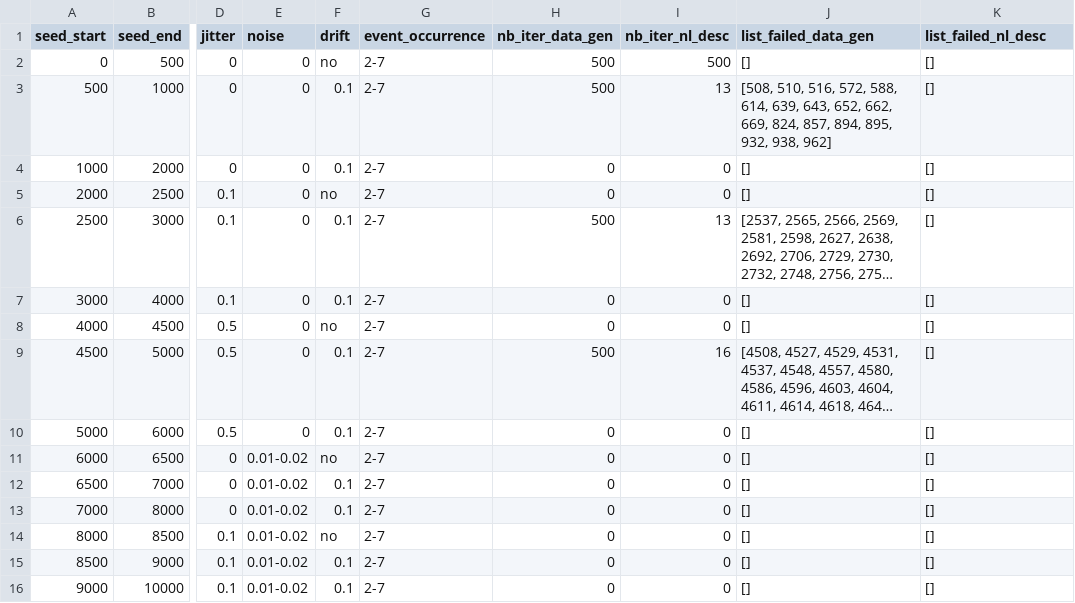
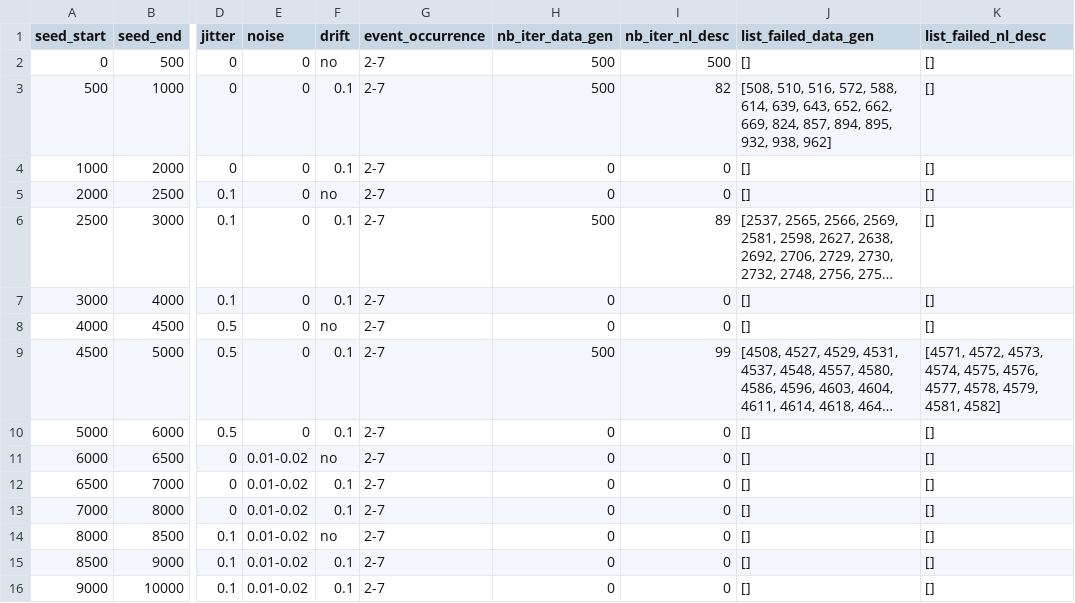
Before and after one commit to houtj/GroundTSSyn, a CSV file: log.csv, drawn as a sheet; only a part is shown, gaps mark what is left out; long unchanged cells end in …; the diff names each change by its address in the sheet, - before the commit and + after, or states it on an @@ line.

```diff
--- a/log.csv
+++ b/log.csv
-I3 (nb_iter_nl_desc): 13
+I3 (nb_iter_nl_desc): 82
-I6 (nb_iter_nl_desc): 13
+I6 (nb_iter_nl_desc): 89
-I9 (nb_iter_nl_desc): 16
+I9 (nb_iter_nl_desc): 99
-K9 (list_failed_nl_desc): []
+K9 (list_failed_nl_desc): [4571, 4572, 4573, 4574, 4575, 4576, 4577, 4578, 4579, 4581, 4582]
```
Also changed, not shown: 4 other files.
